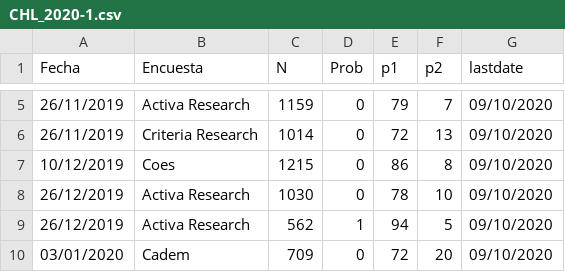
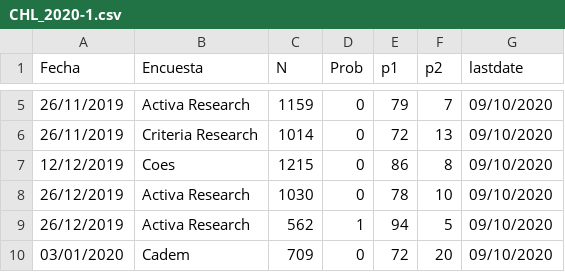
Before and after one commit to tresquintos/tresquintos.github.io, a CSV file: files/polls/CHL_2020-1.csv, drawn as a sheet; only a part is shown, gaps mark what is left out.

Commit message:
Update CHL_2020-1.csv

```diff
--- a/files/polls/CHL_2020-1.csv
+++ b/files/polls/CHL_2020-1.csv
@@ -6,3 +6,3 @@ Fecha,Encuesta,N,Prob,p1,p2,lastdate
 26/11/2019,Criteria Research,1014,0,72,13,09/10/2020
-10/12/2019,Coes,1215,0,86,8,09/10/2020
+12/12/2019,Coes,1215,0,86,8,09/10/2020
 26/12/2019,Activa Research,1030,0,78,10,09/10/2020
```
